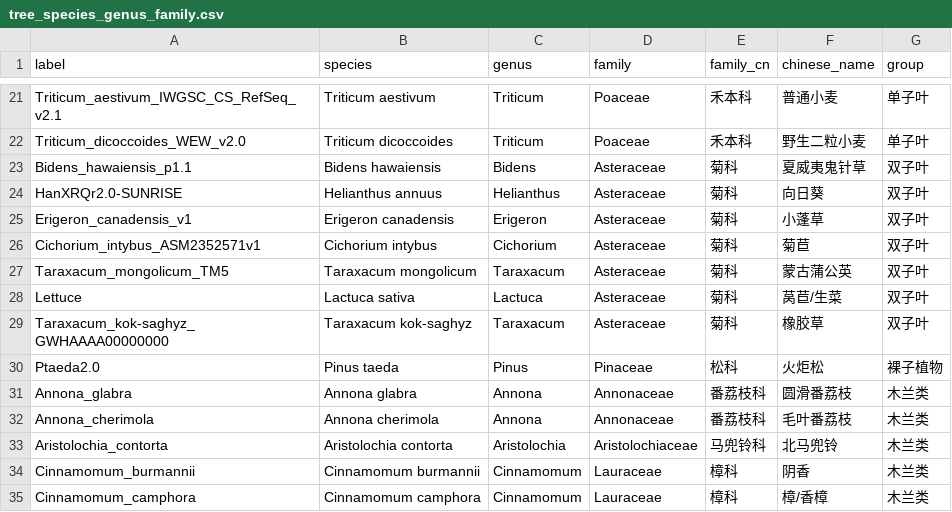
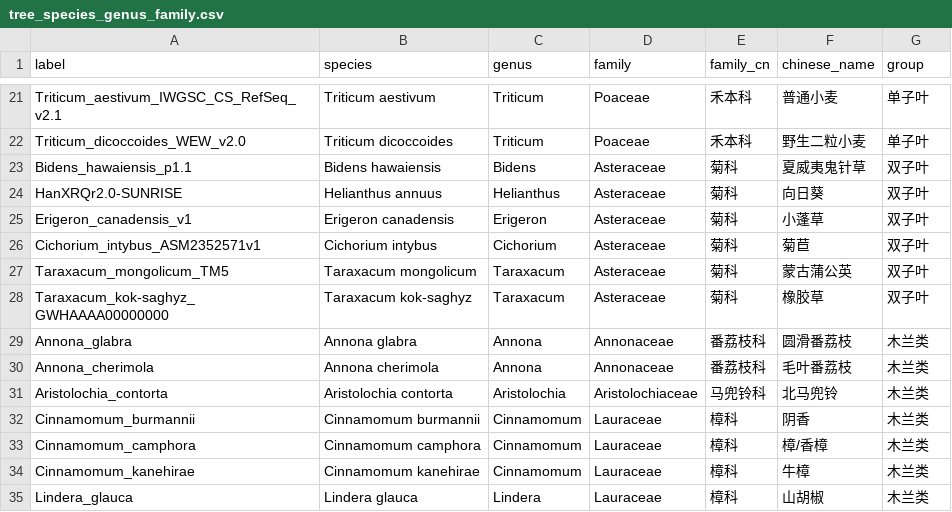
Before and after one commit to xsx123123/JZ_Tools, a CSV file: src/tanglegramplot/data/tree_species_genus_family.csv, drawn as a sheet; only a part is shown, gaps mark what is left out; the shorter side is filled out with more unchanged rows.

```diff
--- a/src/tanglegramplot/data/tree_species_genus_family.csv
+++ b/src/tanglegramplot/data/tree_species_genus_family.csv
@@ -27,5 +27,3 @@ Cichorium_intybus_ASM2352571v1,Cichorium intybus,Cichorium,Asteraceae,菊科,菊
 Taraxacum_mongolicum_TM5,Taraxacum mongolicum,Taraxacum,Asteraceae,菊科,蒙古蒲公英,双子叶
-Lettuce,Lactuca sativa,Lactuca,Asteraceae,菊科,莴苣/生菜,双子叶
 Taraxacum_kok-saghyz_GWHAAAA00000000,Taraxacum kok-saghyz,Taraxacum,Asteraceae,菊科,橡胶草,双子叶
-Ptaeda2.0,Pinus taeda,Pinus,Pinaceae,松科,火炬松,裸子植物
 Annona_glabra,Annona glabra,Annona,Annonaceae,番荔枝科,圆滑番荔枝,木兰类
```
Also changed, not shown: 10 other files.
